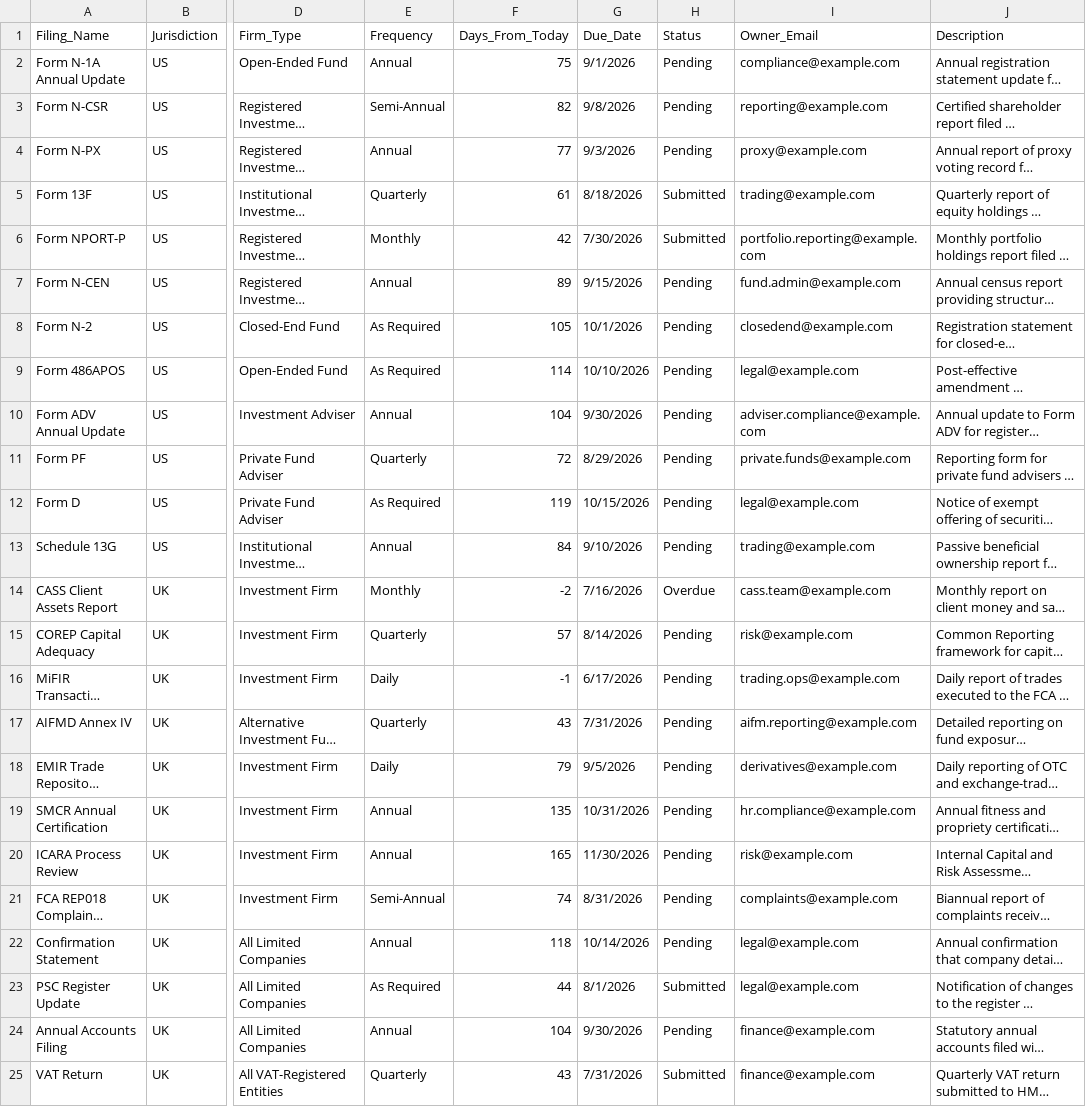
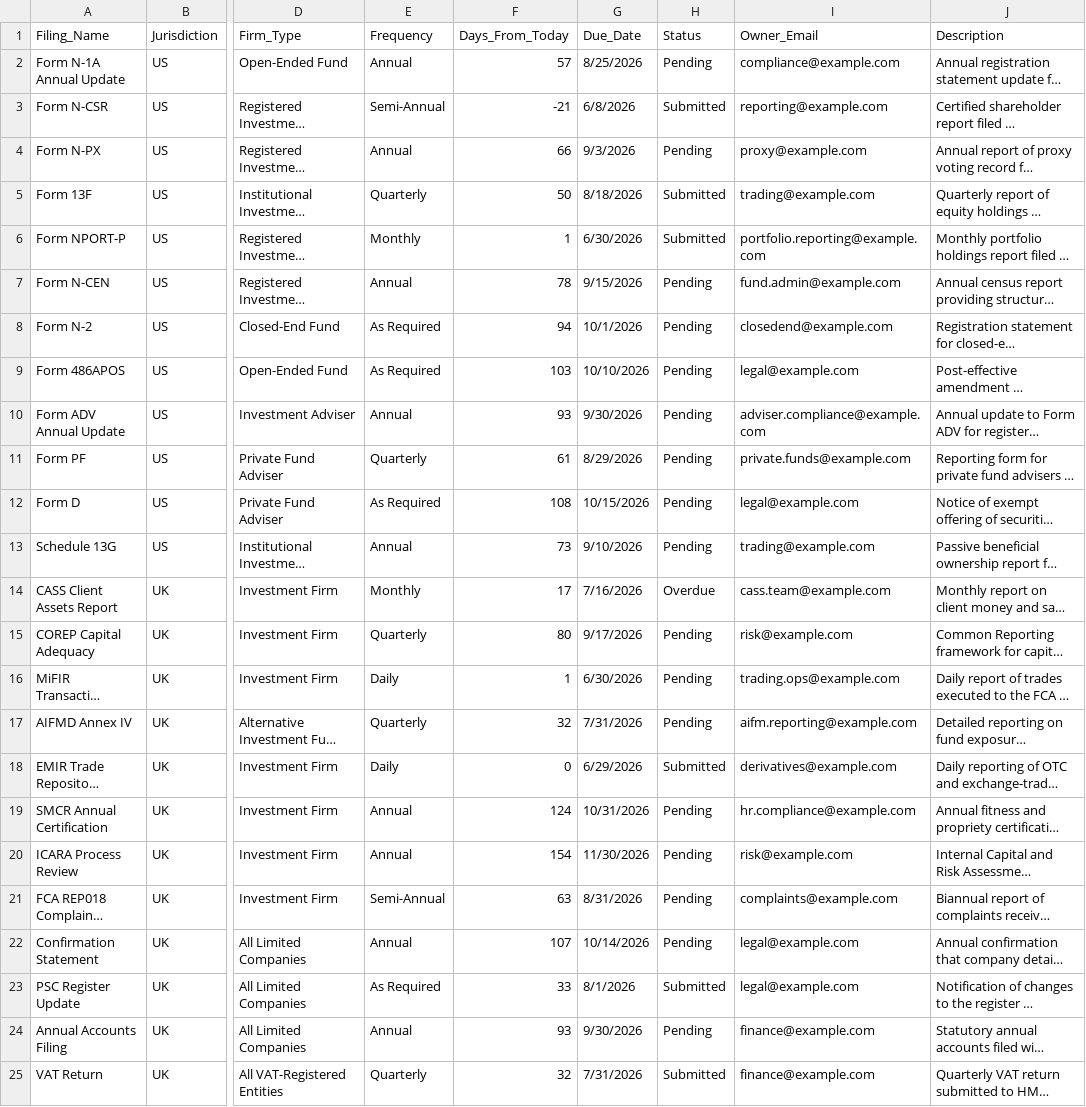
Before and after one commit to nattarw-tech/regtech-compliance-dashboard, a CSV file: filing_schedule.csv, drawn as a sheet; only a part is shown, gaps mark what is left out; long unchanged cells end in …; the diff covers the shown part only; the diff names each change by its address in the sheet, - before the commit and + after, or states it on an @@ line.

```diff
--- a/filing_schedule.csv
+++ b/filing_schedule.csv
-F2 (Days_From_Today): 75
+F2 (Days_From_Today): 57
-G2 (Due_Date): 9/1/2026
+G2 (Due_Date): 8/25/2026
-F3 (Days_From_Today): 82
+F3 (Days_From_Today): -21
-G3 (Due_Date): 9/8/2026
+G3 (Due_Date): 6/8/2026
-H3 (Status): Pending
+H3 (Status): Submitted
-F4 (Days_From_Today): 77
+F4 (Days_From_Today): 66
-F5 (Days_From_Today): 61
+F5 (Days_From_Today): 50
-F6 (Days_From_Today): 42
+F6 (Days_From_Today): 1
-G6 (Due_Date): 7/30/2026
+G6 (Due_Date): 6/30/2026
-F7 (Days_From_Today): 89
+F7 (Days_From_Today): 78
-F8 (Days_From_Today): 105
+F8 (Days_From_Today): 94
-F9 (Days_From_Today): 114
+F9 (Days_From_Today): 103
-F10 (Days_From_Today): 104
+F10 (Days_From_Today): 93
-F11 (Days_From_Today): 72
+F11 (Days_From_Today): 61
-F12 (Days_From_Today): 119
+F12 (Days_From_Today): 108
-F13 (Days_From_Today): 84
+F13 (Days_From_Today): 73
-F14 (Days_From_Today): -2
+F14 (Days_From_Today): 17
-F15 (Days_From_Today): 57
+F15 (Days_From_Today): 80
-G15 (Due_Date): 8/14/2026
+G15 (Due_Date): 9/17/2026
-F16 (Days_From_Today): -1
+F16 (Days_From_Today): 1
-G16 (Due_Date): 6/17/2026
+G16 (Due_Date): 6/30/2026
-F17 (Days_From_Today): 43
+F17 (Days_From_Today): 32
-F18 (Days_From_Today): 79
+F18 (Days_From_Today): 0
-G18 (Due_Date): 9/5/2026
+G18 (Due_Date): 6/29/2026
-H18 (Status): Pending
+H18 (Status): Submitted
-F19 (Days_From_Today): 135
+F19 (Days_From_Today): 124
-F20 (Days_From_Today): 165
+F20 (Days_From_Today): 154
-F21 (Days_From_Today): 74
+F21 (Days_From_Today): 63
-F22 (Days_From_Today): 118
+F22 (Days_From_Today): 107
-F23 (Days_From_Today): 44
+F23 (Days_From_Today): 33
-F24 (Days_From_Today): 104
+F24 (Days_From_Today): 93
-F25 (Days_From_Today): 43
+F25 (Days_From_Today): 32
```
Also changed, not shown: 10 added rows and 12 edited cells elsewhere in this file, 1 other file.
